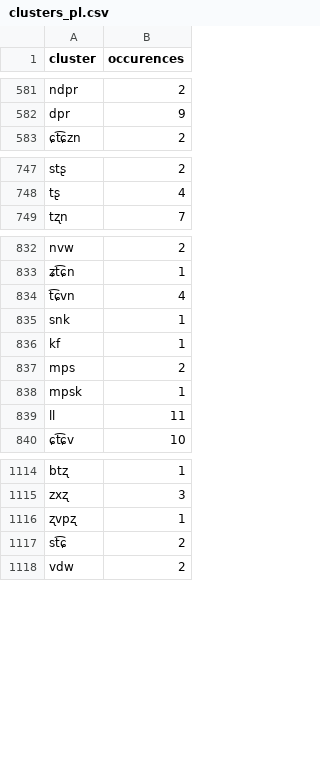
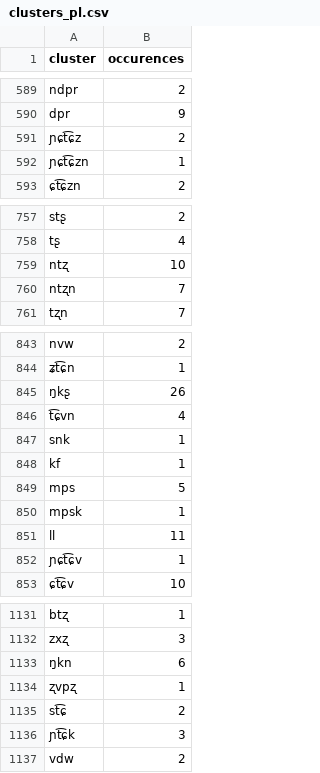
Before and after one commit to rscharff23/Consonant-Cluster-Analysis, a CSV file: clusters_pl.csv, drawn as a sheet; only a part is shown, gaps mark what is left out; the diff covers the shown part only.

```diff
--- a/clusters_pl.csv
+++ b/clusters_pl.csv
@@ -582,2 +590,4 @@ ndpr,2
 dpr,9
+ɲɕt͡ɕz,2
+ɲɕt͡ɕzn,1
 ɕt͡ɕzn,2
@@ -748,2 +758,4 @@ stʂ,2
 tʂ,4
+ntʐ,10
+ntʐn,7
 tʐn,7
@@ -833,2 +844,3 @@ nvw,2
 ʑt͡ɕn,1
+ŋkʂ,26
 t͡ɕvn,4
@@ -836,5 +848,6 @@ snk,1
 kf,1
-mps,2
+mps,5
 mpsk,1
 ll,11
+ɲɕt͡ɕv,1
 ɕt͡ɕv,10
@@ -1115,4 +1132,6 @@ btʐ,1
 zxʐ,3
+ŋkn,6
 ʐvpʐ,1
 st͡ɕ,2
+ɲt͡ɕk,3
 vdw,2
```
Also changed, not shown: 51 added rows, 18 removed rows and 21 edited cells elsewhere in this file, 2 other files.
